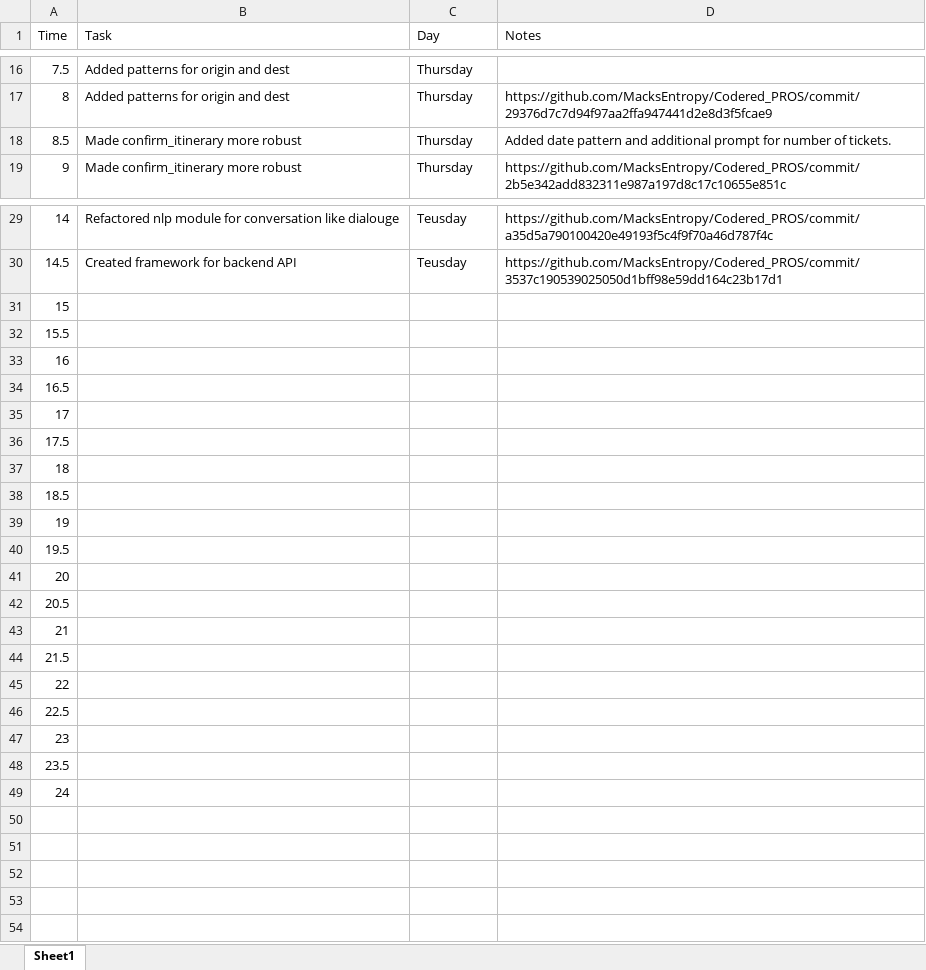
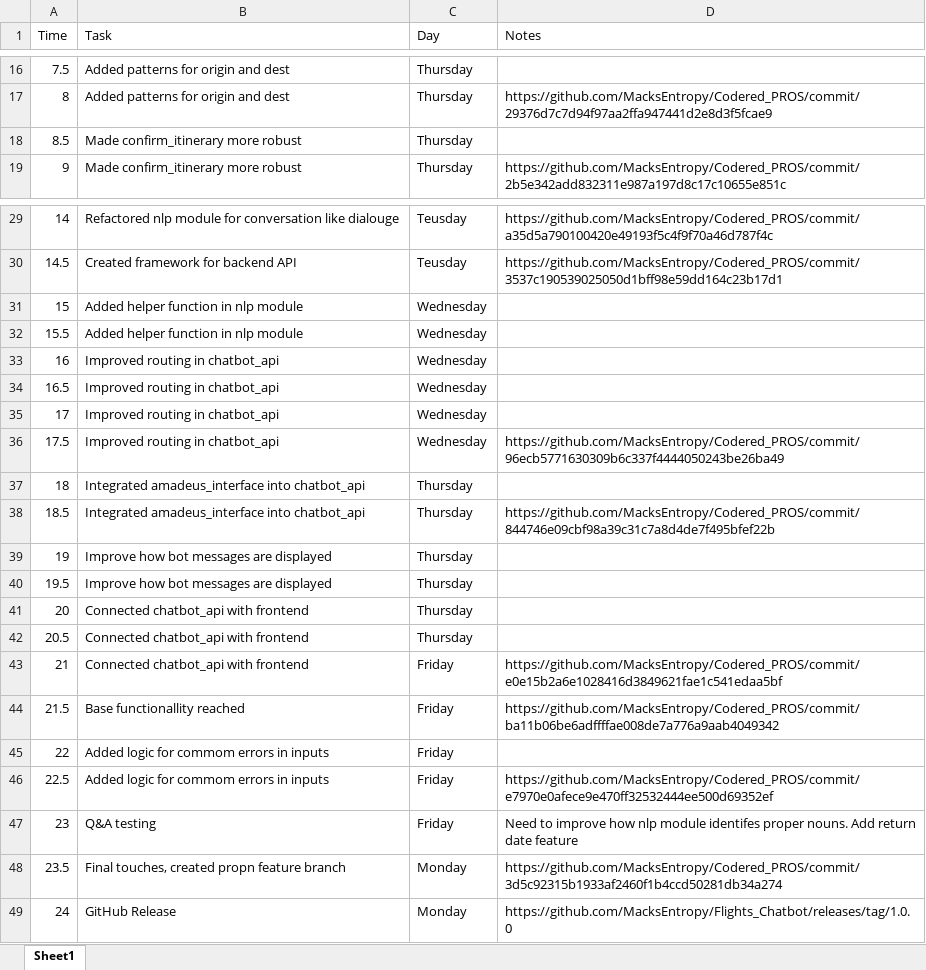
Before and after one commit to MacksEntropy/Flights_Chatbot, an Excel workbook: PROS_timesheet.xlsx, sheet Sheet1, drawn as a sheet; only a part is shown, gaps mark what is left out; values as stored, in another font and other column widths than the file's, no borders; the diff names each change by its address in the sheet, - before the commit and + after, or states it on an @@ line.

Commit message:
Updated timesheet

```diff
--- a/PROS_timesheet.xlsx (sheet Sheet1)
+++ b/PROS_timesheet.xlsx (sheet Sheet1)
-D18 (Notes): Added date pattern and additional prompt for number of tickets.
+D18 (Notes): (empty)
-B31:B32 (Task): (empty)
+B31:B32 (Task): Added helper function in nlp module
-C31:C36 (Day): (empty)
+C31:C36 (Day): Wednesday
-B33:B36 (Task): (empty)
+B33:B36 (Task): Improved routing in chatbot_api
-D36 (Notes): (empty)
+D36 (Notes): https://github.com/MacksEntropy/Codered_PROS/commit/96ecb5771630309b6c337f4444050243be26ba49
-B37:B38 (Task): (empty)
+B37:B38 (Task): Integrated amadeus_interface into chatbot_api
-C37:C42 (Day): (empty)
+C37:C42 (Day): Thursday
-D38 (Notes): (empty)
+D38 (Notes): https://github.com/MacksEntropy/Codered_PROS/commit/844746e09cbf98a39c31c7a8d4de7f495bfef22b
-B39:B40 (Task): (empty)
+B39:B40 (Task): Improve how bot messages are displayed
-B41:B43 (Task): (empty)
+B41:B43 (Task): Connected chatbot_api with frontend
-C43:C47 (Day): (empty)
+C43:C47 (Day): Friday
-D43 (Notes): (empty)
+D43 (Notes): https://github.com/MacksEntropy/Codered_PROS/commit/e0e15b2a6e1028416d3849621fae1c541edaa5bf
-B44 (Task): (empty)
+B44 (Task): Base functionallity reached
-D44 (Notes): (empty)
+D44 (Notes): https://github.com/MacksEntropy/Codered_PROS/commit/ba11b06be6adffffae008de7a776a9aab4049342
-B45:B46 (Task): (empty)
+B45:B46 (Task): Added logic for commom errors in inputs
-D46 (Notes): (empty)
+D46 (Notes): https://github.com/MacksEntropy/Codered_PROS/commit/e7970e0afece9e470ff32532444ee500d69352ef
-B47 (Task): (empty)
+B47 (Task): Q&A testing
-D47 (Notes): (empty)
+D47 (Notes): Need to improve how nlp module identifes proper nouns. Add return date feature
-B48 (Task): (empty)
+B48 (Task): Final touches, created propn feature branch
-C48:C49 (Day): (empty)
+C48:C49 (Day): Monday
-D48 (Notes): (empty)
+D48 (Notes): https://github.com/MacksEntropy/Codered_PROS/commit/3d5c92315b1933af2460f1b4ccd50281db34a274
-B49 (Task): (empty)
+B49 (Task): GitHub Release
-D49 (Notes): (empty)
+D49 (Notes): https://github.com/MacksEntropy/Flights_Chatbot/releases/tag/1.0.0
```
